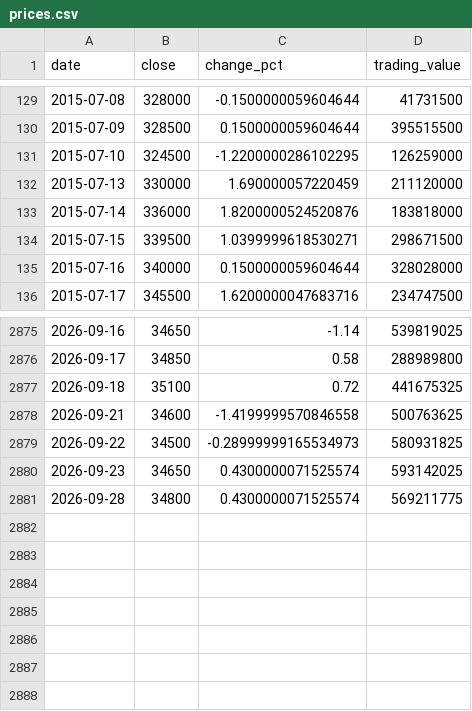
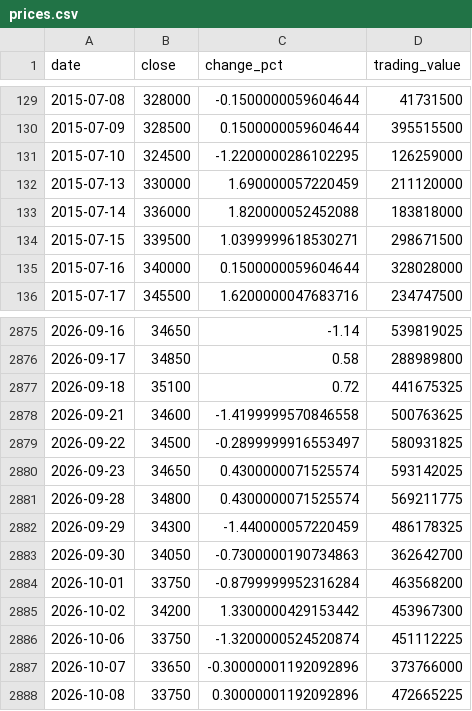
Before and after one commit to uihansol/Dividend-10Y-Treasury-Screener, a CSV file: data/cache/stocks/037710/prices.csv, drawn as a sheet; only a part is shown, gaps mark what is left out.

```diff
--- a/data/cache/stocks/037710/prices.csv
+++ b/data/cache/stocks/037710/prices.csv
@@ -132,3 +132,3 @@ date,close,change_pct,trading_value
 2015-07-13,330000,1.690000057220459,211120000
-2015-07-14,336000,1.8200000524520876,183818000
+2015-07-14,336000,1.820000052452088,183818000
 2015-07-15,339500,1.0399999618530271,298671500
@@ -2878,4 +2878,11 @@ date,close,change_pct,trading_value
 2026-09-21,34600,-1.4199999570846558,500763625
-2026-09-22,34500,-0.28999999165534973,580931825
+2026-09-22,34500,-0.2899999916553497,580931825
 2026-09-23,34650,0.4300000071525574,593142025
 2026-09-28,34800,0.4300000071525574,569211775
+2026-09-29,34300,-1.440000057220459,486178325
+2026-09-30,34050,-0.7300000190734863,362642700
+2026-10-01,33750,-0.8799999952316284,463568200
+2026-10-02,34200,1.3300000429153442,453967300
+2026-10-06,33750,-1.3200000524520874,451112225
+2026-10-07,33650,-0.30000001192092896,373766000
+2026-10-08,33750,0.30000001192092896,472665225
```
Also changed, not shown: 3 other files.
